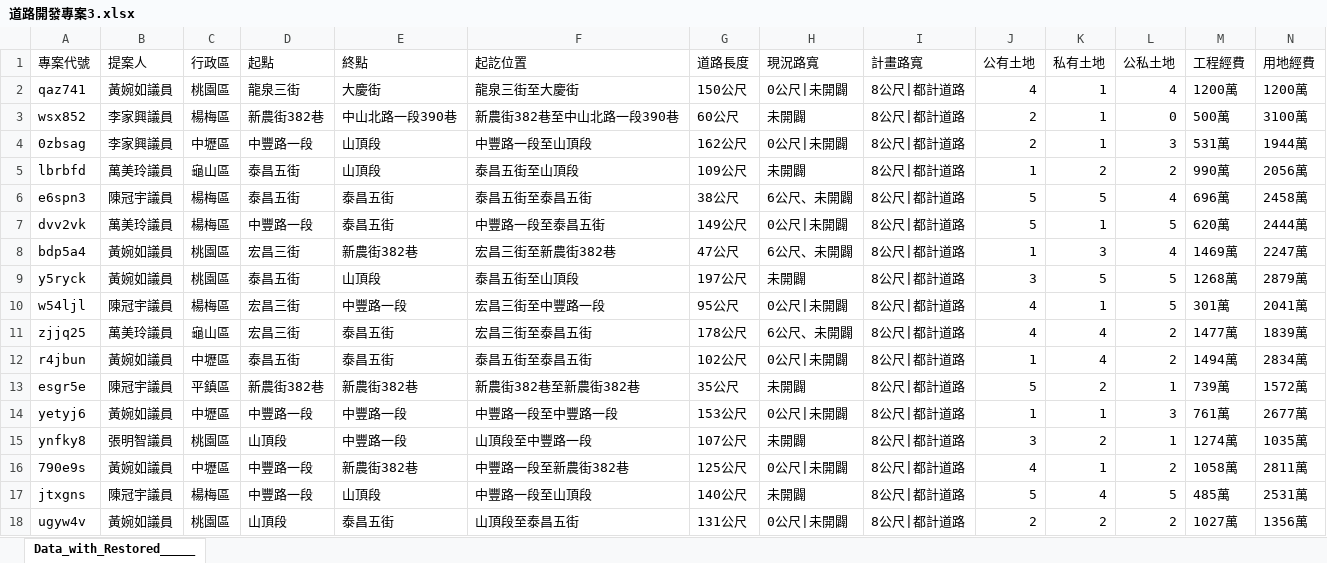
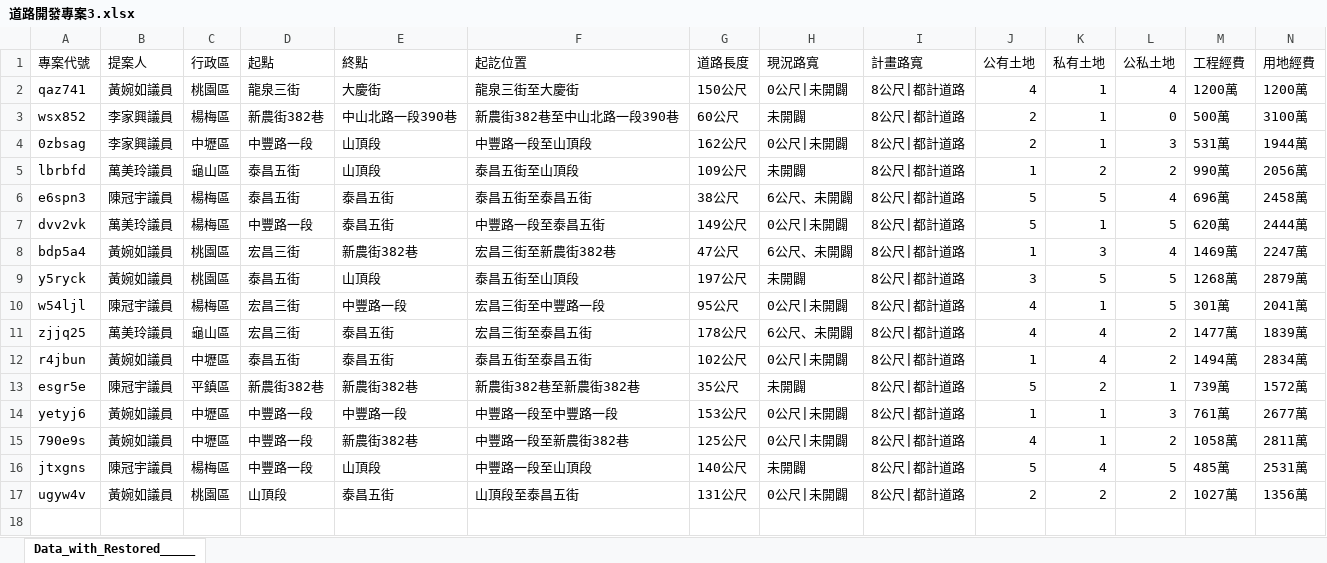
Before and after one commit to 07Nick-kciN21/RMIS, an Excel workbook: RMIS/測試資料/道路開發專案3.xlsx, sheet Data_with_Restored_____, drawn as a sheet; only a part is shown; values as stored, in another font and other column widths than the file's, no borders; rows hold the shown columns only; the diff names each change by its address in the sheet, - before the commit and + after, or states it on an @@ line.

```diff
--- a/RMIS/測試資料/道路開發專案3.xlsx (sheet Data_with_Restored_____)
+++ b/RMIS/測試資料/道路開發專案3.xlsx (sheet Data_with_Restored_____)
-row 15: ynfky8 | 張明智議員 | 桃園區 | 山頂段 | 中豐路一段 | 山頂段至中豐路一段 | 107公尺 | 未開闢 | 8公尺|都計道路 | 3 | 2 | 1 | 1274萬 | 1035萬
```
Also changed, not shown: 18 other files.
